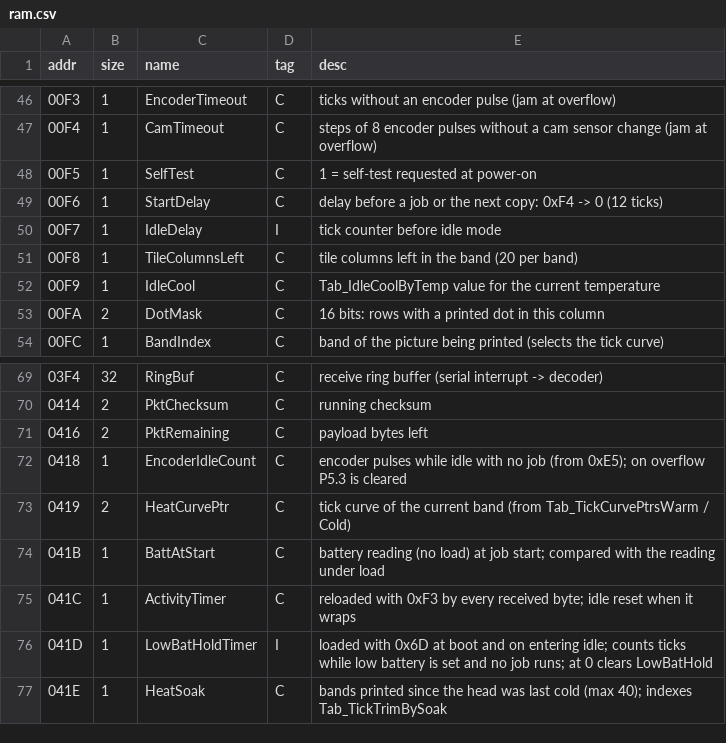
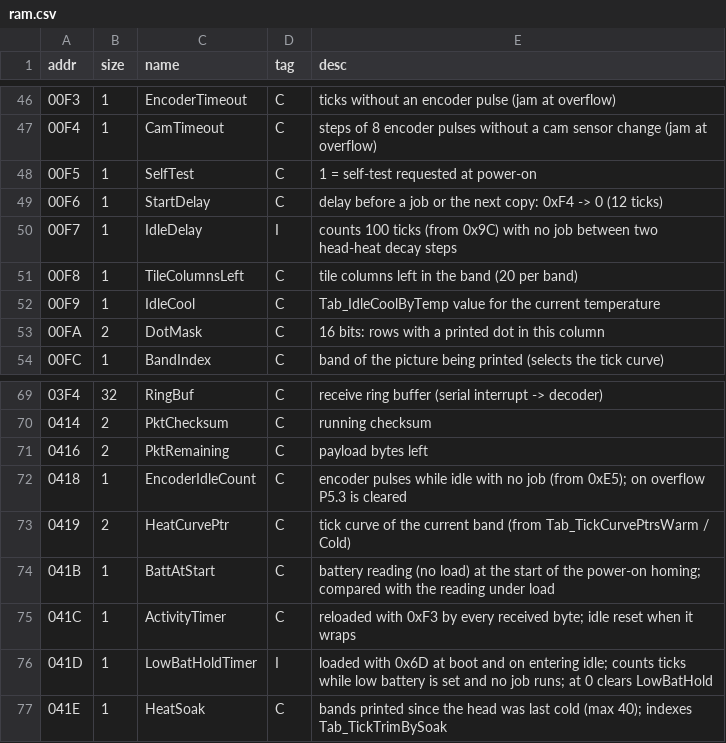
Before and after one commit to Raphael-Boichot/Game-Boy-Printer-disassembly, a CSV file: symbols/ram.csv, drawn as a sheet; only a part is shown, gaps mark what is left out.

```diff
--- a/symbols/ram.csv
+++ b/symbols/ram.csv
@@ -49,3 +49,3 @@ addr,size,name,tag,desc
 00F6,1,StartDelay,C,delay before a job or the next copy: 0xF4 -> 0 (12 ticks)
-00F7,1,IdleDelay,I,tick counter before idle mode
+00F7,1,IdleDelay,I,counts 100 ticks (from 0x9C) with no job between two head-heat decay steps
 00F8,1,TileColumnsLeft,C,tile columns left in the band (20 per band)
@@ -73,3 +73,3 @@ addr,size,name,tag,desc
 0419,2,HeatCurvePtr,C,tick curve of the current band (from Tab_TickCurvePtrsWarm / Cold)
-041B,1,BattAtStart,C,battery reading (no load) at job start; compared with the reading under load
+041B,1,BattAtStart,C,battery reading (no load) at the start of the power-on homing; compared with the reading under load
 041C,1,ActivityTimer,C,reloaded with 0xF3 by every received byte; idle reset when it wraps
```
Also changed, not shown: symbols/ram_bits.csv, symbols/rom_names.csv, 11 other files.
